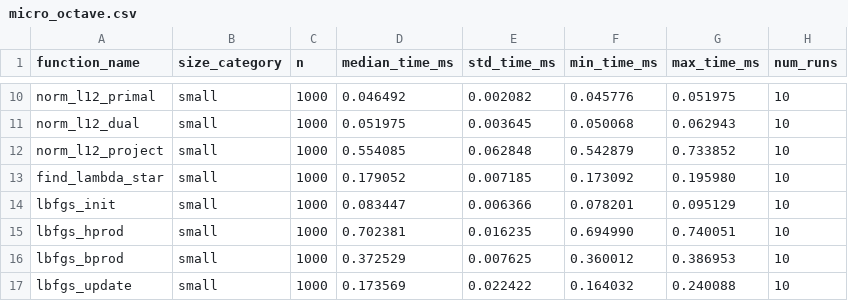
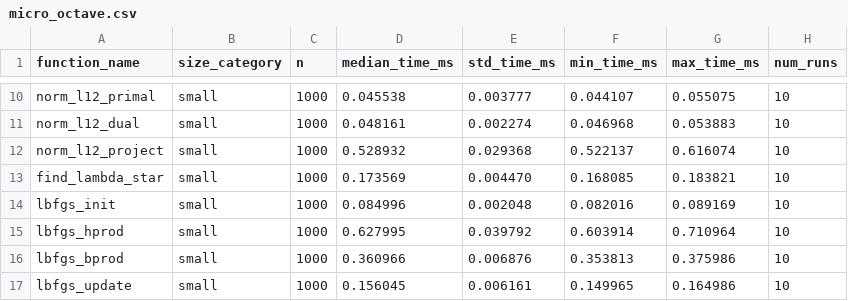
Before and after one commit to drrelyea/spgl1, a CSV file: benchmarks/results/micro_octave.csv, drawn as a sheet; only a part is shown, gaps mark what is left out; the diff covers the shown part only; the diff names each change by its address in the sheet, - before the commit and + after, or states it on an @@ line.

```diff
--- a/benchmarks/results/micro_octave.csv
+++ b/benchmarks/results/micro_octave.csv
-D10 (median_time_ms): 0.046492
+D10 (median_time_ms): 0.045538
-E10 (std_time_ms): 0.002082
+E10 (std_time_ms): 0.003777
-F10 (min_time_ms): 0.045776
+F10 (min_time_ms): 0.044107
-G10 (max_time_ms): 0.051975
+G10 (max_time_ms): 0.055075
-D11 (median_time_ms): 0.051975
+D11 (median_time_ms): 0.048161
-E11 (std_time_ms): 0.003645
+E11 (std_time_ms): 0.002274
-F11 (min_time_ms): 0.050068
+F11 (min_time_ms): 0.046968
-G11 (max_time_ms): 0.062943
+G11 (max_time_ms): 0.053883
-D12 (median_time_ms): 0.554085
+D12 (median_time_ms): 0.528932
-E12 (std_time_ms): 0.062848
+E12 (std_time_ms): 0.029368
-F12 (min_time_ms): 0.542879
+F12 (min_time_ms): 0.522137
-G12 (max_time_ms): 0.733852
+G12 (max_time_ms): 0.616074
-D13 (median_time_ms): 0.179052
+D13 (median_time_ms): 0.173569
-E13 (std_time_ms): 0.007185
+E13 (std_time_ms): 0.004470
-F13 (min_time_ms): 0.173092
+F13 (min_time_ms): 0.168085
-G13 (max_time_ms): 0.195980
+G13 (max_time_ms): 0.183821
-D14 (median_time_ms): 0.083447
+D14 (median_time_ms): 0.084996
-E14 (std_time_ms): 0.006366
+E14 (std_time_ms): 0.002048
-F14 (min_time_ms): 0.078201
+F14 (min_time_ms): 0.082016
-G14 (max_time_ms): 0.095129
+G14 (max_time_ms): 0.089169
-D15 (median_time_ms): 0.702381
+D15 (median_time_ms): 0.627995
-E15 (std_time_ms): 0.016235
+E15 (std_time_ms): 0.039792
-F15 (min_time_ms): 0.694990
+F15 (min_time_ms): 0.603914
-G15 (max_time_ms): 0.740051
+G15 (max_time_ms): 0.710964
-D16 (median_time_ms): 0.372529
+D16 (median_time_ms): 0.360966
-E16 (std_time_ms): 0.007625
+E16 (std_time_ms): 0.006876
-F16 (min_time_ms): 0.360012
+F16 (min_time_ms): 0.353813
-G16 (max_time_ms): 0.386953
+G16 (max_time_ms): 0.375986
-D17 (median_time_ms): 0.173569
+D17 (median_time_ms): 0.156045
-E17 (std_time_ms): 0.022422
+E17 (std_time_ms): 0.006161
-F17 (min_time_ms): 0.164032
+F17 (min_time_ms): 0.149965
-G17 (max_time_ms): 0.240088
+G17 (max_time_ms): 0.164986
```
Also changed, not shown: 116 edited cells elsewhere in this file, benchmarks/results/micro_comparison.csv, benchmarks/results/micro_python.csv, 4 other files.
